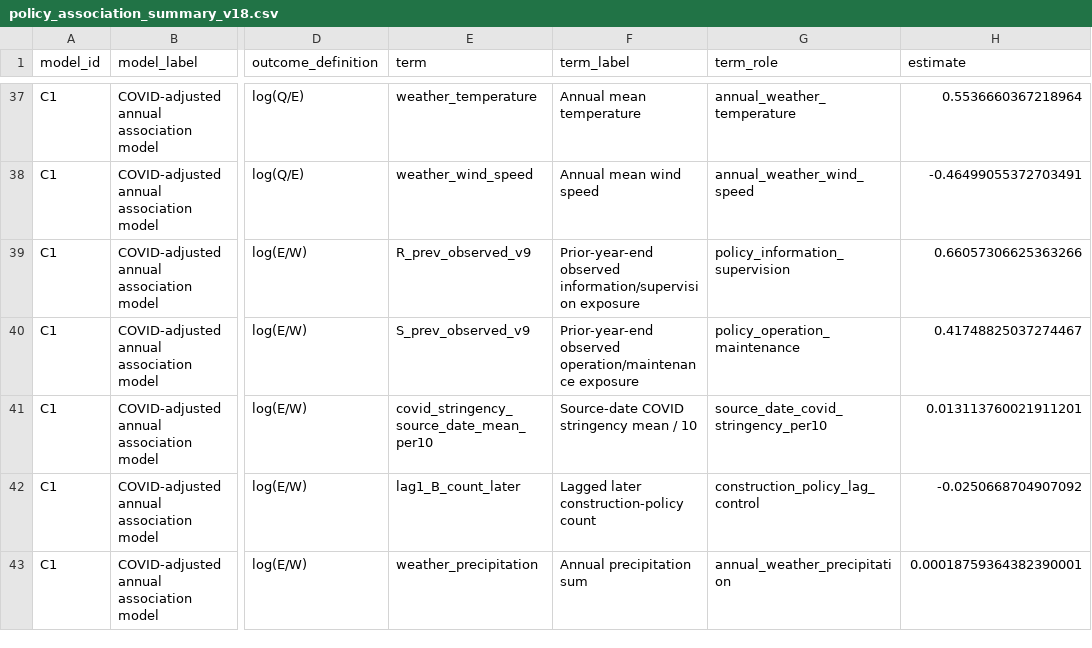
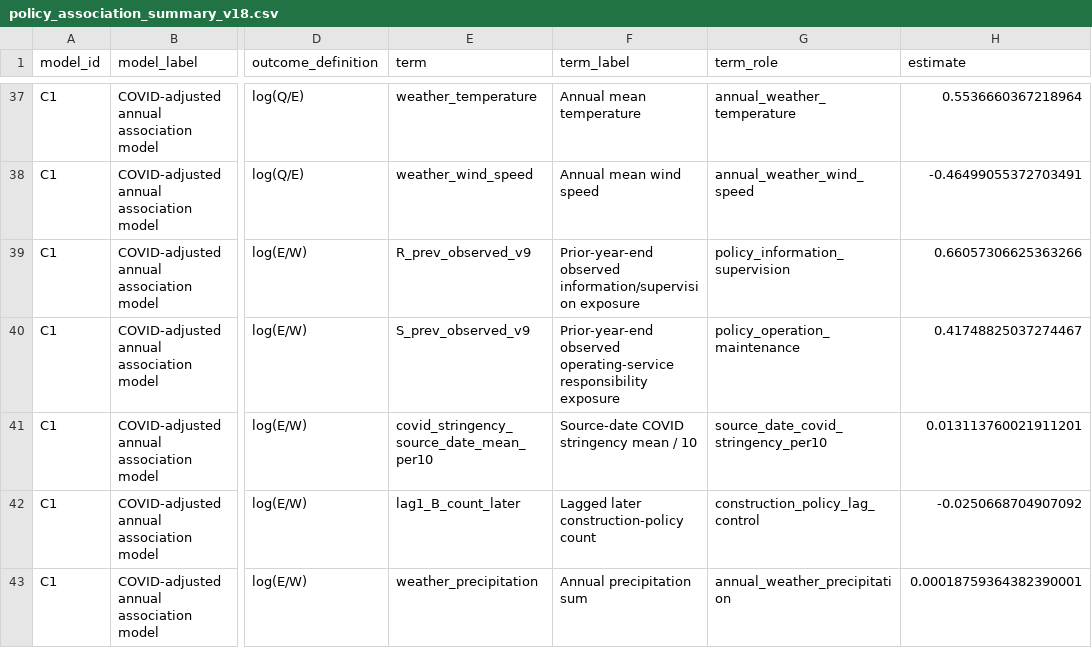
Before and after one commit to DS-Gao/ev-charging-service-dynamics, a CSV file: data/results/reference/descriptive/policy_association_summary_v18.csv, drawn as a sheet; only a part is shown, gaps mark what is left out; the diff covers the shown part only; the diff names each change by its address in the sheet, - before the commit and + after, or states it on an @@ line.

```diff
--- a/data/results/reference/descriptive/policy_association_summary_v18.csv
+++ b/data/results/reference/descriptive/policy_association_summary_v18.csv
-F40 (term_label): Prior-year-end observed operation/maintenance exposure
+F40 (term_label): Prior-year-end observed operating-service responsibility exposure
```
Also changed, not shown: 5 edited cells elsewhere in this file, data/results/reference/descriptive/main_policy_associations.csv, metadata/figure_table_map.csv, 6 other files.
